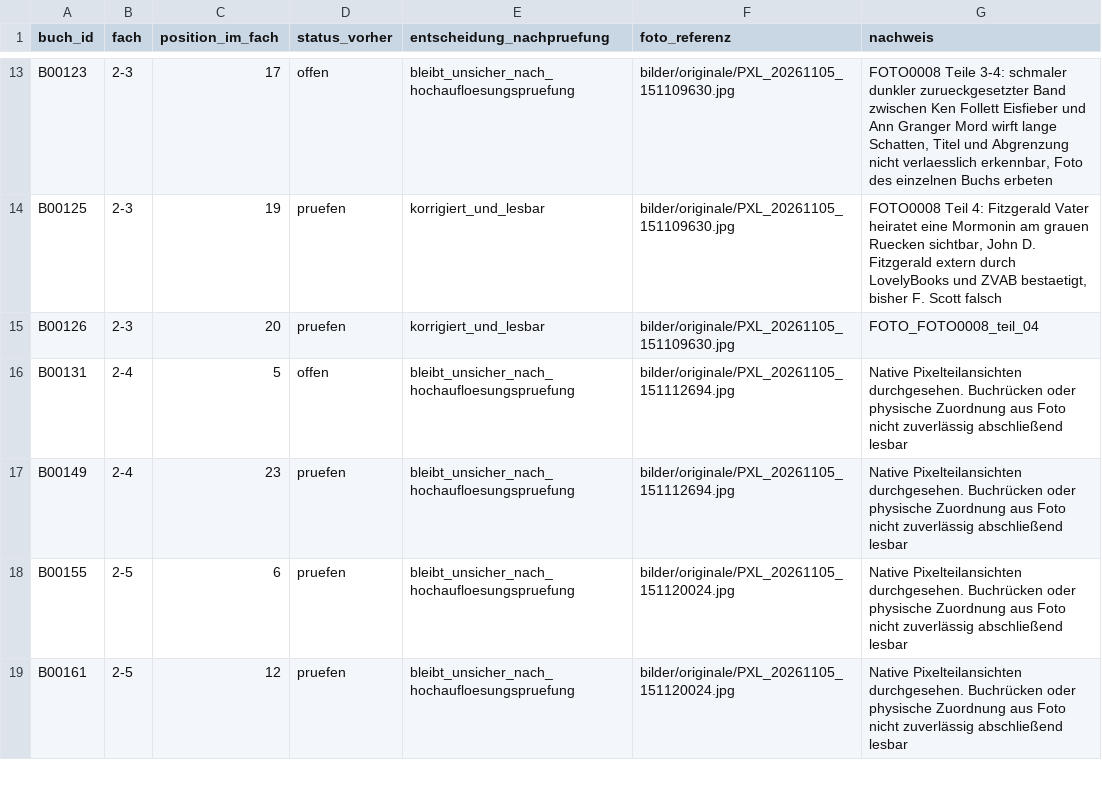
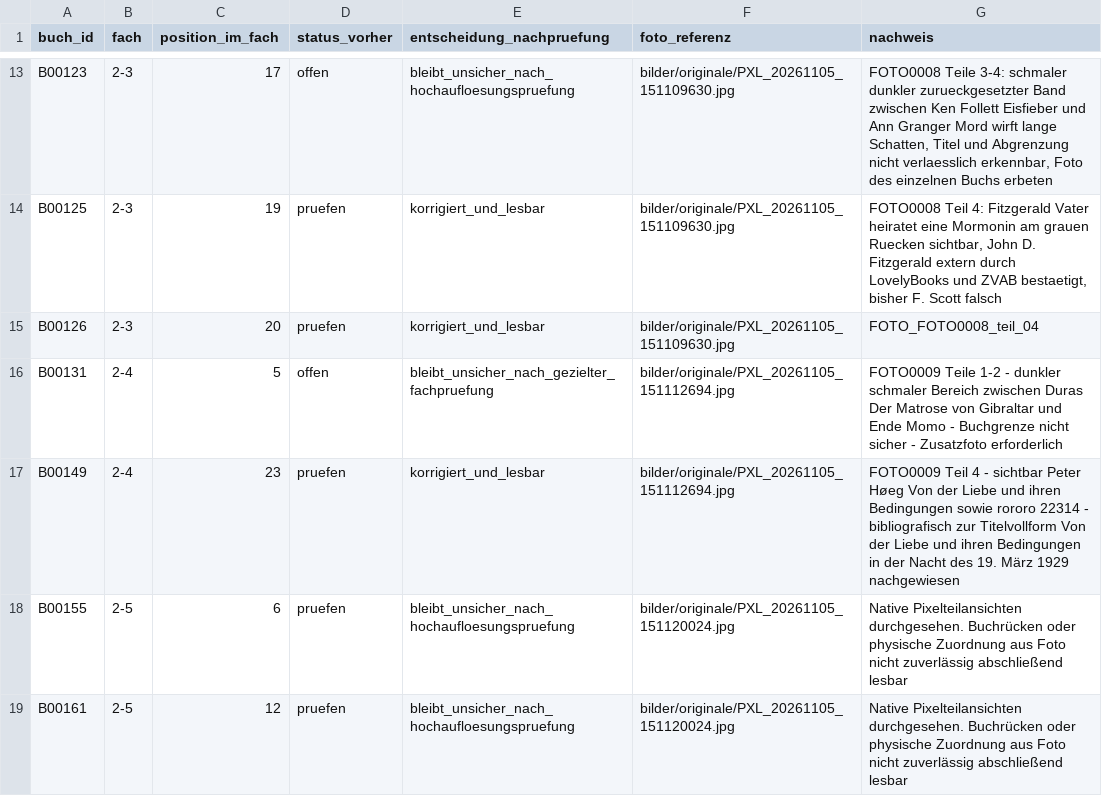
Before and after one commit to oooLITTLEooo/buecherregal, a CSV file: daten/bildanalyse/feinpruefung_unsicher.csv, drawn as a sheet; only a part is shown, gaps mark what is left out.

```diff
--- a/daten/bildanalyse/feinpruefung_unsicher.csv
+++ b/daten/bildanalyse/feinpruefung_unsicher.csv
@@ -15,4 +15,4 @@ B00125;2-3;19;pruefen;korrigiert_und_lesbar;bilder/originale/PXL_20261105_151109
 B00126;2-3;20;pruefen;korrigiert_und_lesbar;bilder/originale/PXL_20261105_151109630.jpg;FOTO_FOTO0008_teil_04
-B00131;2-4;5;offen;bleibt_unsicher_nach_hochaufloesungspruefung;bilder/originale/PXL_20261105_151112694.jpg;Native Pixelteilansichten durchgesehen. Buchrücken oder physische Zuordnung aus Foto nicht zuverlässig abschließend lesbar
-B00149;2-4;23;pruefen;bleibt_unsicher_nach_hochaufloesungspruefung;bilder/originale/PXL_20261105_151112694.jpg;Native Pixelteilansichten durchgesehen. Buchrücken oder physische Zuordnung aus Foto nicht zuverlässig abschließend lesbar
+B00131;2-4;5;offen;bleibt_unsicher_nach_gezielter_fachpruefung;bilder/originale/PXL_20261105_151112694.jpg;FOTO0009 Teile 1-2 - dunkler schmaler Bereich zwischen Duras Der Matrose von Gibraltar und Ende Momo - Buchgrenze nicht sicher - Zusatzfoto erforderlich
+B00149;2-4;23;pruefen;korrigiert_und_lesbar;bilder/originale/PXL_20261105_151112694.jpg;FOTO0009 Teil 4 - sichtbar Peter Høeg Von der Liebe und ihren Bedingungen sowie rororo 22314 - bibliografisch zur Titelvollform Von der Liebe und ihren Bedingungen in der Nacht des 19. März 1929 nachgewiesen
 B00155;2-5;6;pruefen;bleibt_unsicher_nach_hochaufloesungspruefung;bilder/originale/PXL_20261105_151120024.jpg;Native Pixelteilansichten durchgesehen. Buchrücken oder physische Zuordnung aus Foto nicht zuverlässig abschließend lesbar
```
Also changed, not shown: daten/buecher.csv, daten/fachstatus.csv, 5 other files.
